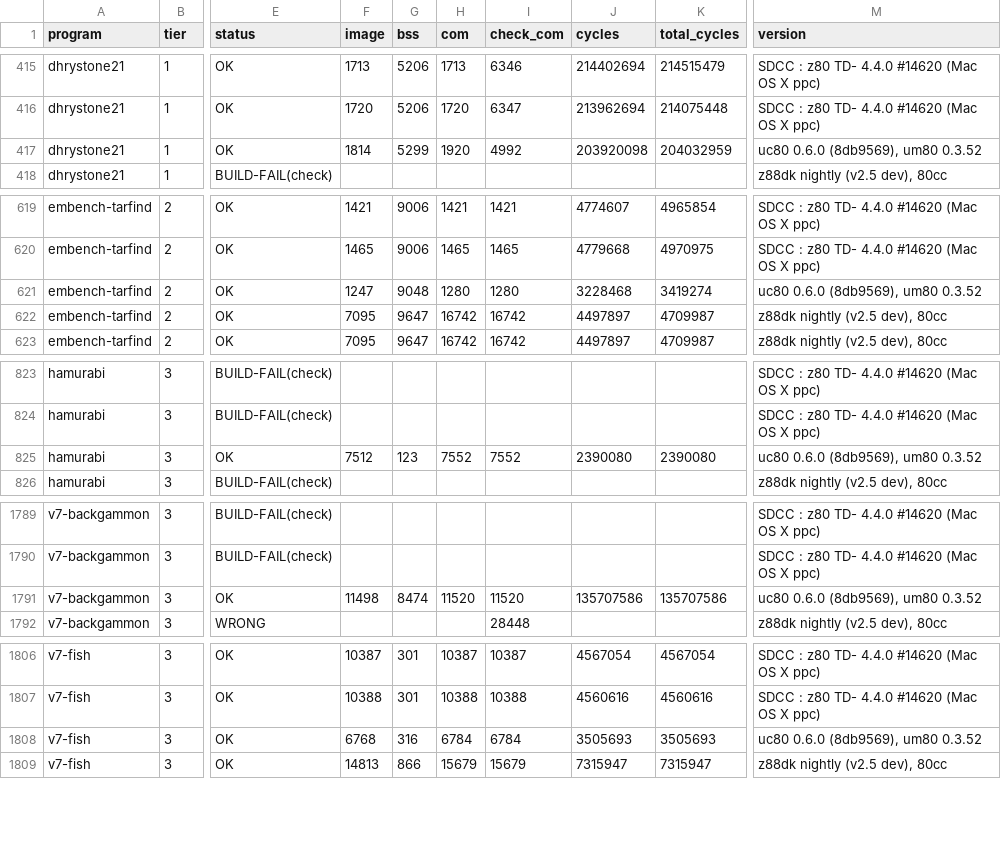
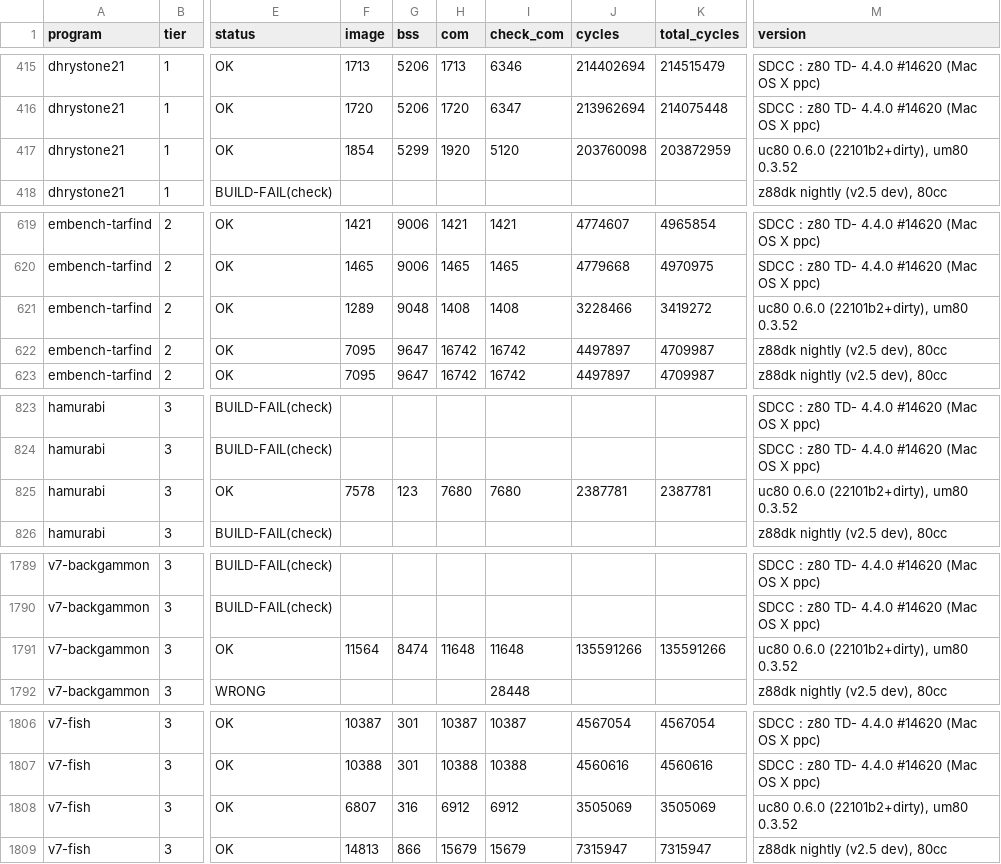
Before and after one commit to avwohl/uc80, a CSV file: bench/results/results.csv, drawn as a sheet; only a part is shown, gaps mark what is left out; the diff covers the shown part only; the diff names each change by its address in the sheet, - before the commit and + after, or states it on an @@ line.

```diff
--- a/bench/results/results.csv
+++ b/bench/results/results.csv
-F417 (image): 1814
+F417 (image): 1854
-I417 (check_com): 4992
+I417 (check_com): 5120
-J417 (cycles): 203920098
+J417 (cycles): 203760098
-K417 (total_cycles): 204032959
+K417 (total_cycles): 203872959
-M417 (version): uc80 0.6.0 (8db9569), um80 0.3.52
+M417 (version): uc80 0.6.0 (22101b2+dirty), um80 0.3.52
-F621 (image): 1247
+F621 (image): 1289
-H621 (com): 1280
+H621 (com): 1408
-I621 (check_com): 1280
+I621 (check_com): 1408
-J621 (cycles): 3228468
+J621 (cycles): 3228466
-K621 (total_cycles): 3419274
+K621 (total_cycles): 3419272
-M621 (version): uc80 0.6.0 (8db9569), um80 0.3.52
+M621 (version): uc80 0.6.0 (22101b2+dirty), um80 0.3.52
-F825 (image): 7512
+F825 (image): 7578
-H825 (com): 7552
+H825 (com): 7680
-I825 (check_com): 7552
+I825 (check_com): 7680
-J825 (cycles): 2390080
+J825 (cycles): 2387781
-K825 (total_cycles): 2390080
+K825 (total_cycles): 2387781
-M825 (version): uc80 0.6.0 (8db9569), um80 0.3.52
+M825 (version): uc80 0.6.0 (22101b2+dirty), um80 0.3.52
-F1791 (image): 11498
+F1791 (image): 11564
-H1791 (com): 11520
+H1791 (com): 11648
-I1791 (check_com): 11520
+I1791 (check_com): 11648
-J1791 (cycles): 135707586
+J1791 (cycles): 135591266
-K1791 (total_cycles): 135707586
+K1791 (total_cycles): 135591266
-M1791 (version): uc80 0.6.0 (8db9569), um80 0.3.52
+M1791 (version): uc80 0.6.0 (22101b2+dirty), um80 0.3.52
-F1808 (image): 6768
+F1808 (image): 6807
-H1808 (com): 6784
+H1808 (com): 6912
-I1808 (check_com): 6784
+I1808 (check_com): 6912
-J1808 (cycles): 3505693
+J1808 (cycles): 3505069
-K1808 (total_cycles): 3505693
+K1808 (total_cycles): 3505069
-M1808 (version): uc80 0.6.0 (8db9569), um80 0.3.52
+M1808 (version): uc80 0.6.0 (22101b2+dirty), um80 0.3.52
```
Also changed, not shown: 162 edited cells elsewhere in this file, 8 other files.
